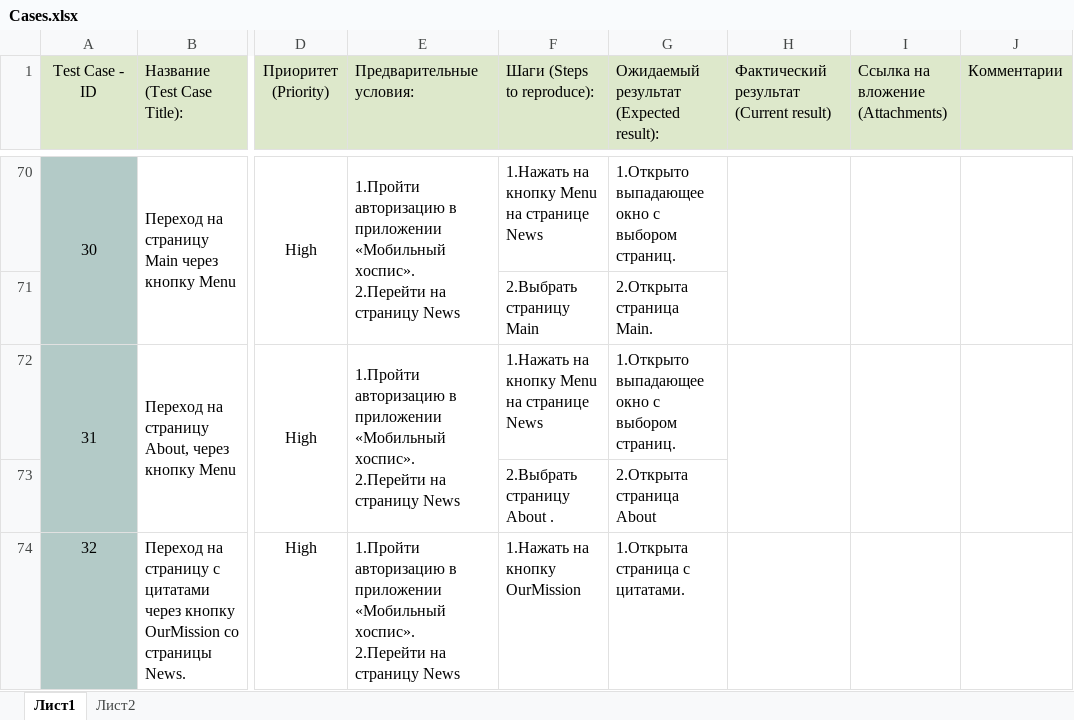
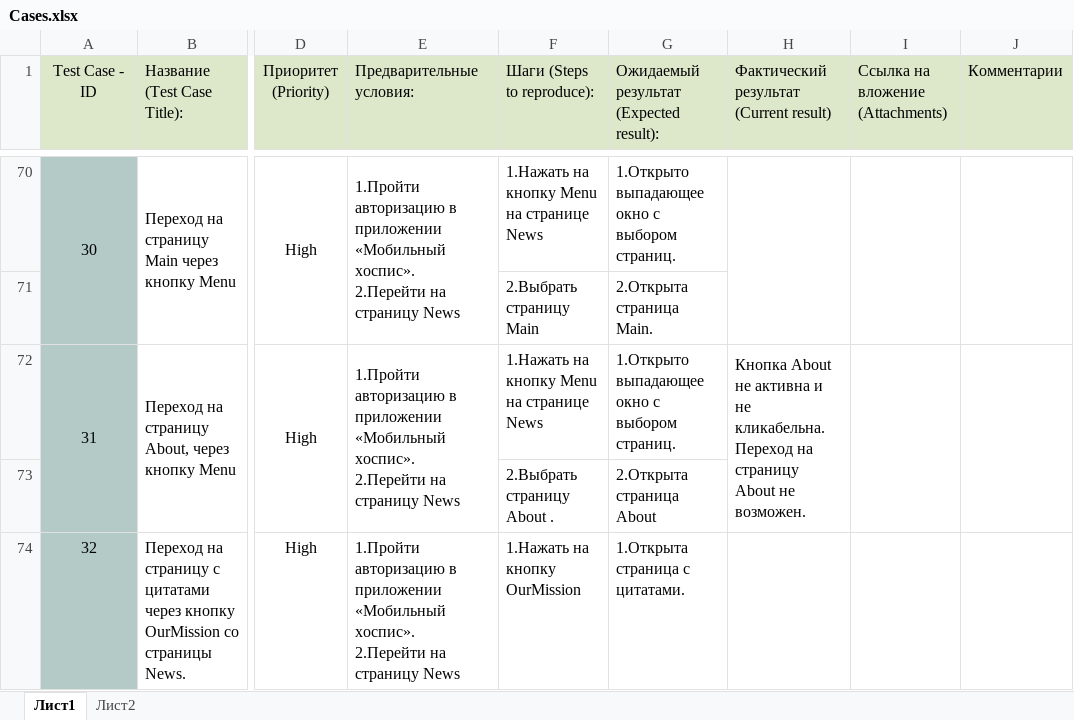
Before and after one commit to Elena-Yakovleva/HospiceApp, an Excel workbook: documentation/Cases.xlsx, sheet Лист1, drawn as a sheet; only a part is shown, gaps mark what is left out; values as stored, in another font and other column widths than the file's, no borders; the diff names each change by its address in the sheet, - before the commit and + after, or states it on an @@ line.

```diff
--- a/documentation/Cases.xlsx (sheet Лист1)
+++ b/documentation/Cases.xlsx (sheet Лист1)
-H72: (empty)
+H72: Кнопка About не активна и не кликабельна. Переход на страницу About не возможен.
```
Also changed, not shown: 4 other files.
